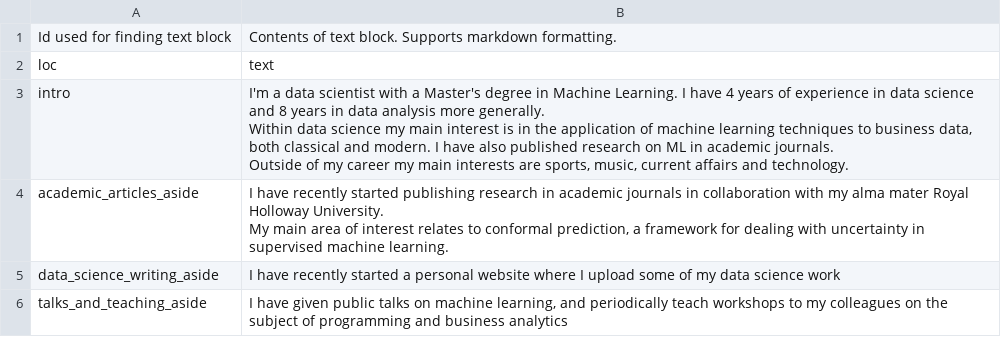
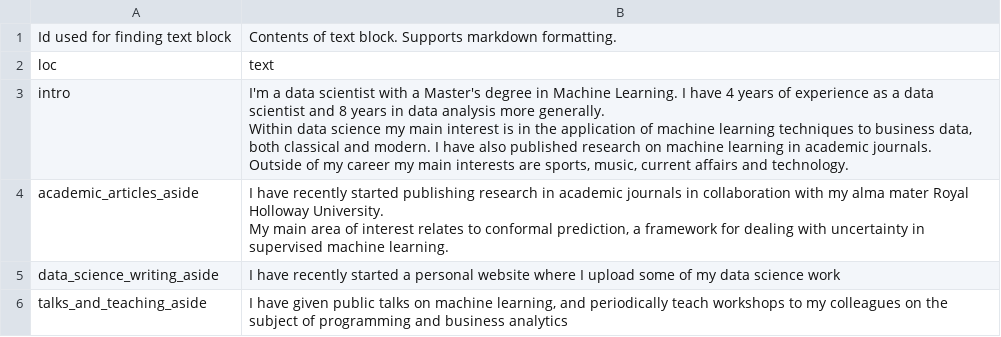
Before and after one commit to jgammerman/My_CV, a CSV file: CSVs/CV/text_blocks.csv, drawn as a sheet.

```diff
--- a/CSVs/CV/text_blocks.csv
+++ b/CSVs/CV/text_blocks.csv
@@ -2,8 +2,8 @@ Id used for finding text block,Contents of text block. Supports markdown formatt
 loc,text
-intro,"I'm a data scientist with a Master's degree in Machine Learning. I have 4 years of experience in data science and 8 years in data analysis more generally.
-
-Within data science my main interest is in the application of machine learning techniques to business data, both classical and modern. I have also published research on ML in academic journals.
-
-Outside of my career my main interests are sports, music, current affairs and technology.
-"
+intro,"I'm a data scientist with a Master's degree in Machine Learning. I have 4 years of experience as a data scientist and 8 years in data analysis more generally.
+
+Within data science my main interest is in the application of machine learning techniques to business data, both classical and modern. I have also published research on machine learning in academic journals.
+
+Outside of my career my main interests are sports, music, current affairs and technology.
+"
 academic_articles_aside,"I have recently started publishing research in academic journals in collaboration with my alma mater Royal Holloway University.
```
Also changed, not shown: CSVs/CV/entries.csv, 30 other files.
